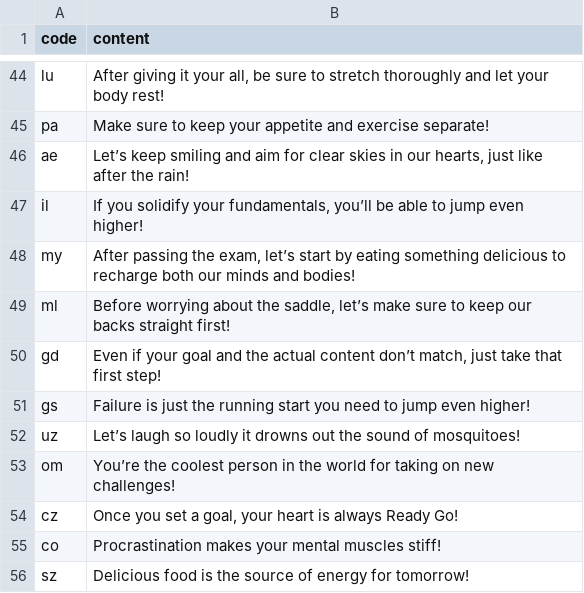
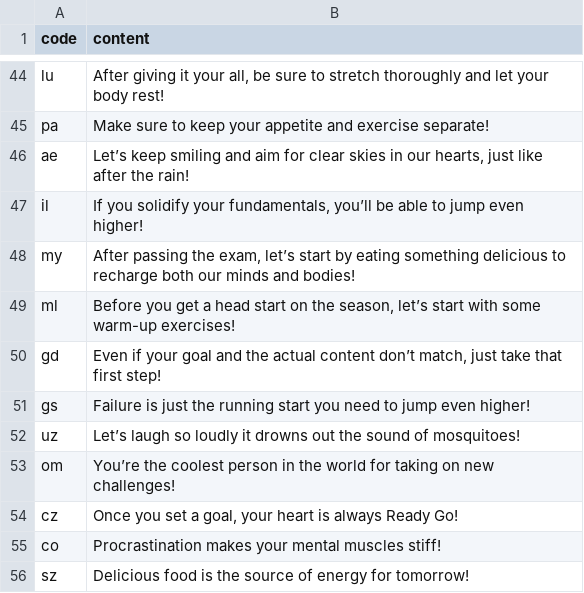
Before and after one commit to htvoffcial/htvoffcial, a CSV file: .github/content/cheerallcountry.csv, drawn as a sheet; only a part is shown, gaps mark what is left out.

```diff
--- a/.github/content/cheerallcountry.csv
+++ b/.github/content/cheerallcountry.csv
@@ -48,3 +48,3 @@ il,"If you solidify your fundamentals, you’ll be able to jump even higher!"
 my,"After passing the exam, let’s start by eating something delicious to recharge both our minds and bodies!"
-ml,"Before worrying about the saddle, let’s make sure to keep our backs straight first!"
+ml,"Before you get a head start on the season, let’s start with some warm-up exercises!"
 gd,"Even if your goal and the actual content don’t match, just take that first step!"
```
